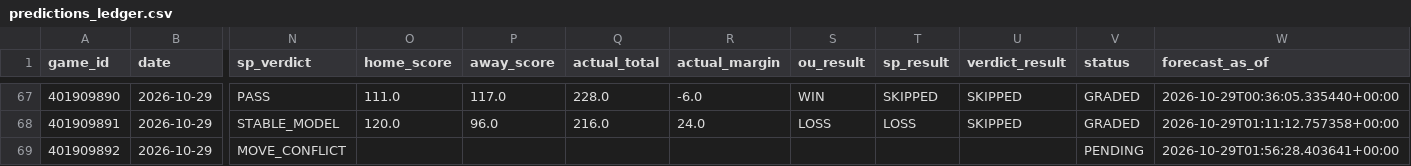
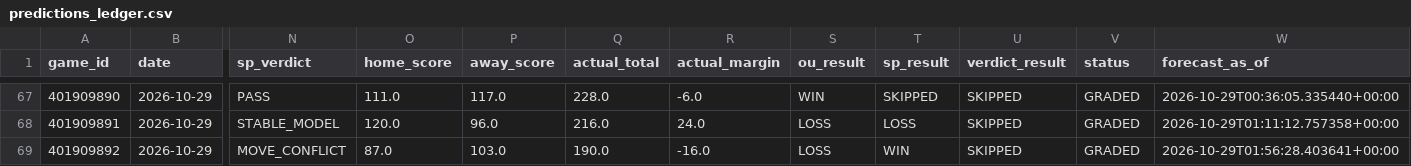
Before and after one commit to Thakky001/NBA, a CSV file: data/raw/predictions_ledger.csv, drawn as a sheet; only a part is shown, gaps mark what is left out; the diff names each change by its address in the sheet, - before the commit and + after, or states it on an @@ line.

```diff
--- a/data/raw/predictions_ledger.csv
+++ b/data/raw/predictions_ledger.csv
-O69 (home_score): (empty)
+O69 (home_score): 87.0
-P69 (away_score): (empty)
+P69 (away_score): 103.0
-Q69 (actual_total): (empty)
+Q69 (actual_total): 190.0
-R69 (actual_margin): (empty)
+R69 (actual_margin): -16.0
-S69 (ou_result): (empty)
+S69 (ou_result): LOSS
-T69 (sp_result): (empty)
+T69 (sp_result): WIN
-U69 (verdict_result): (empty)
+U69 (verdict_result): SKIPPED
-V69 (status): PENDING
+V69 (status): GRADED
```
